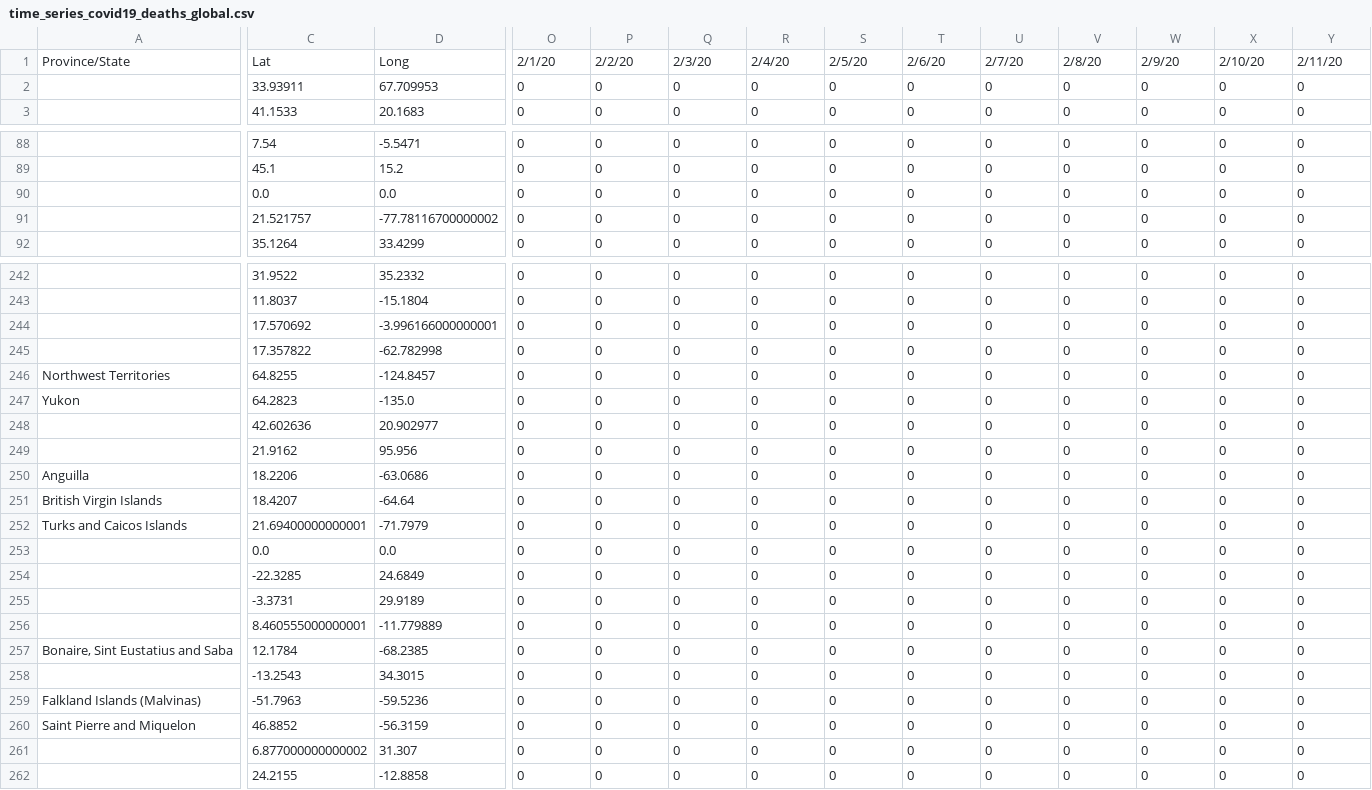
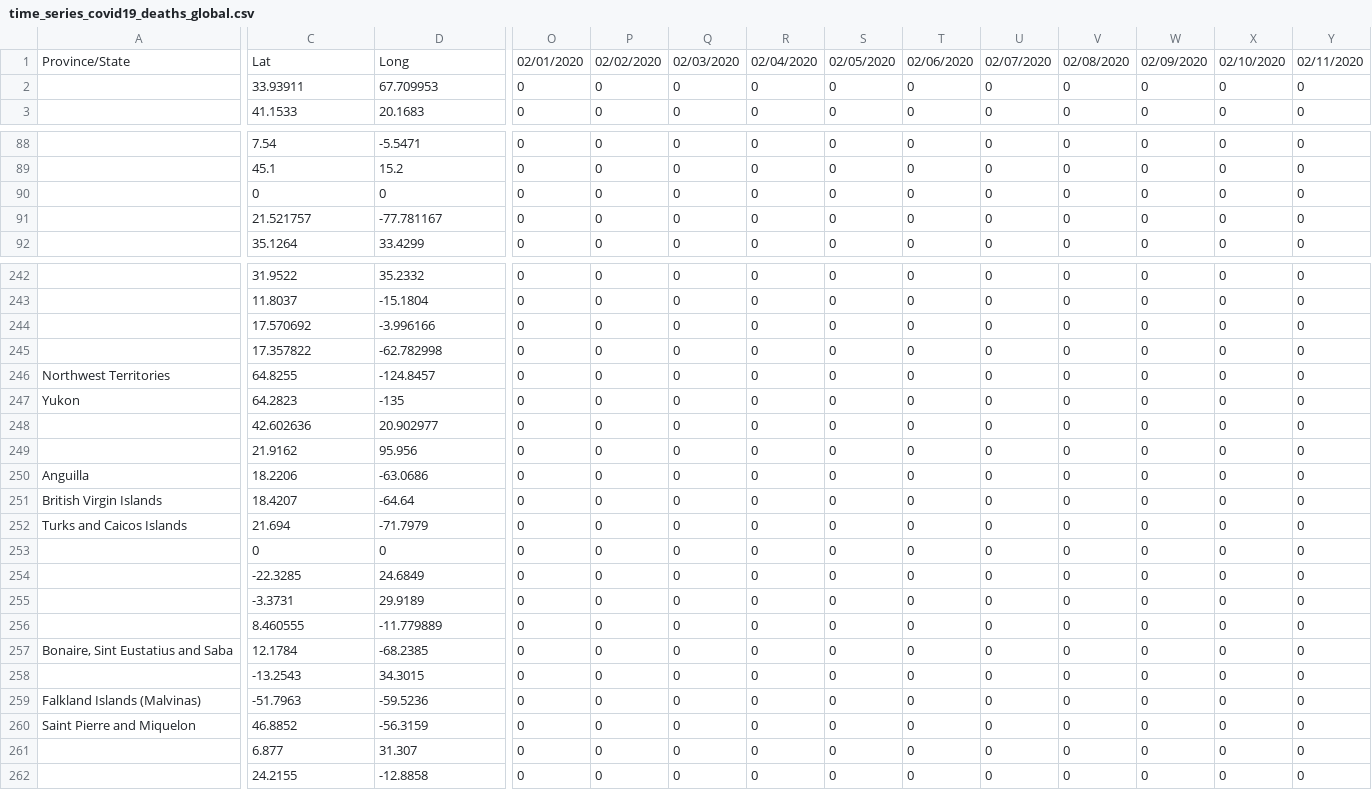
Before and after one commit to ExperimentalConservation/Bioinformatics_data, a CSV file: Workshop 3/time_series_covid19_deaths_global.csv, drawn as a sheet; only a part is shown, gaps mark what is left out; the diff covers the shown part only; the diff names each change by its address in the sheet, - before the commit and + after, or states it on an @@ line.

Commit message:
latest covid

```diff
--- a/Workshop 3/time_series_covid19_deaths_global.csv
+++ b/Workshop 3/time_series_covid19_deaths_global.csv
-O1: 2/1/20
+O1: 02/01/2020
-P1: 2/2/20
+P1: 02/02/2020
-Q1: 2/3/20
+Q1: 02/03/2020
-R1: 2/4/20
+R1: 02/04/2020
-S1: 2/5/20
+S1: 02/05/2020
-T1: 2/6/20
+T1: 02/06/2020
-U1: 2/7/20
+U1: 02/07/2020
-V1: 2/8/20
+V1: 02/08/2020
-W1: 2/9/20
+W1: 02/09/2020
-X1: 2/10/20
+X1: 02/10/2020
-Y1: 2/11/20
+Y1: 02/11/2020
-C90: 0.0
+C90: 0
-D90: 0.0
+D90: 0
-D91: -77.78116700000002
+D91: -77.781167
-D244: -3.996166000000001
+D244: -3.996166
-D247: -135.0
+D247: -135
-C252: 21.69400000000001
+C252: 21.694
-C253: 0.0
+C253: 0
-D253: 0.0
+D253: 0
-C256: 8.460555000000001
+C256: 8.460555
-C261: 6.877000000000002
+C261: 6.877
```
Also changed, not shown: 80 edited cells elsewhere in this file.
